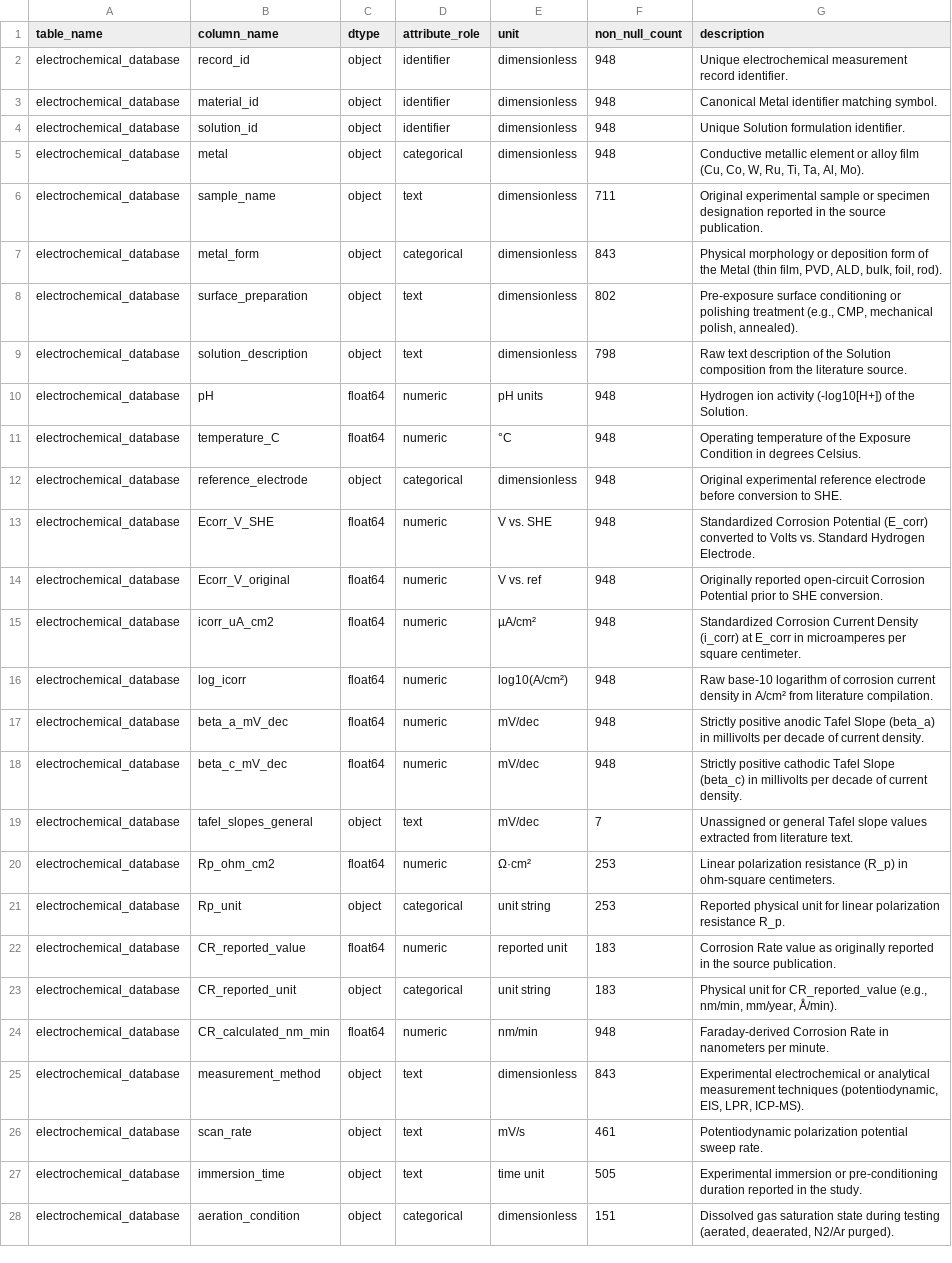
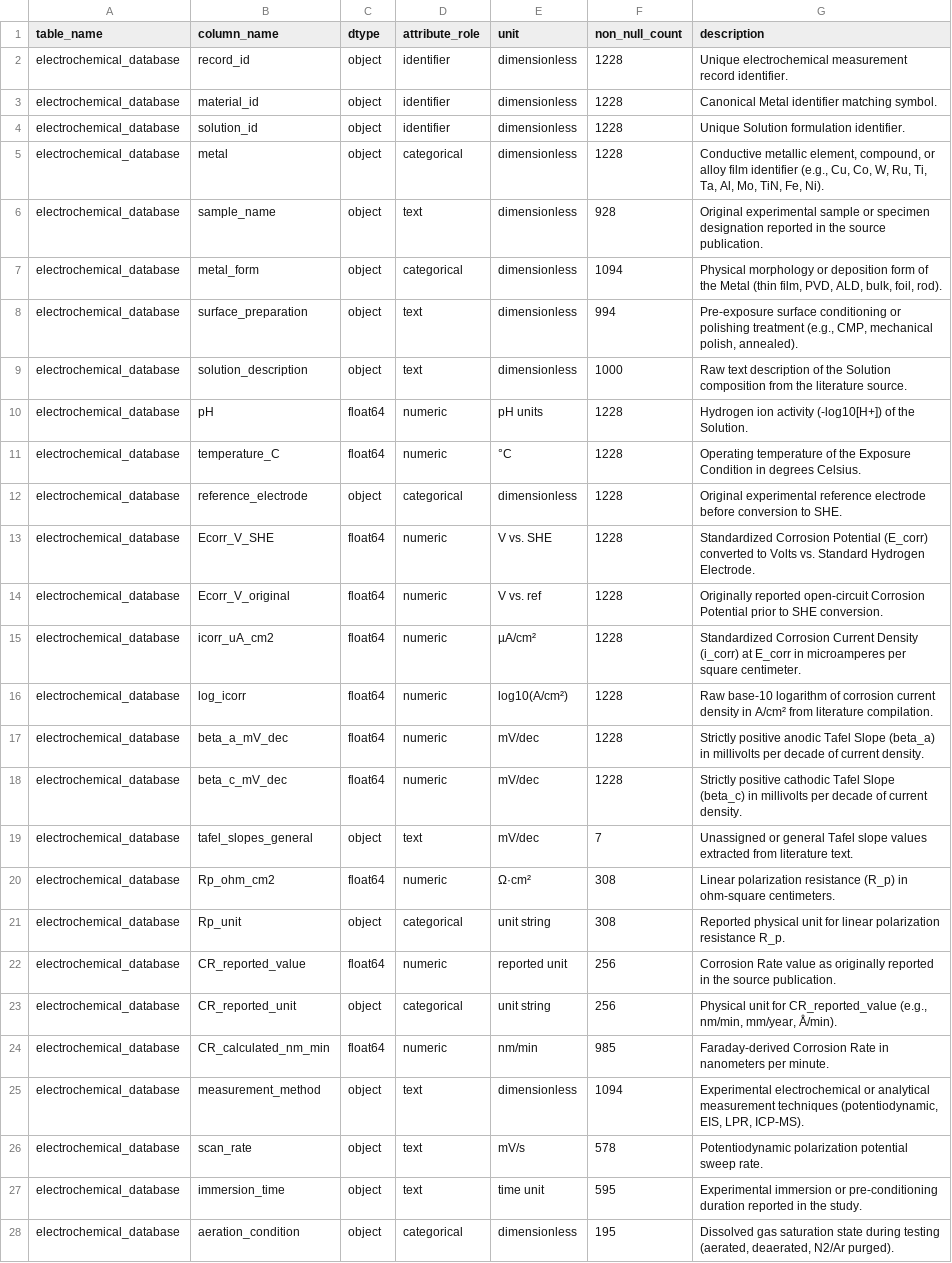
Before and after one commit to MarkLin19941028/Corrosion-simulator, a CSV file: data/processed/data_dictionary.csv, drawn as a sheet; only a part is shown; the diff covers the shown part only; the diff names each change by its address in the sheet, - before the commit and + after, or states it on an @@ line.

```diff
--- a/data/processed/data_dictionary.csv
+++ b/data/processed/data_dictionary.csv
-F2:F5 (non_null_count): 948
+F2:F5 (non_null_count): 1228
-G5 (description): Conductive metallic element or alloy film (Cu, Co, W, Ru, Ti, Ta, Al, Mo).
+G5 (description): Conductive metallic element, compound, or alloy film identifier (e.g., Cu, Co, W, Ru, Ti, Ta, Al, Mo, TiN, Fe, Ni).
-F6 (non_null_count): 711
+F6 (non_null_count): 928
-F7 (non_null_count): 843
+F7 (non_null_count): 1094
-F8 (non_null_count): 802
+F8 (non_null_count): 994
-F9 (non_null_count): 798
+F9 (non_null_count): 1000
-F10:F18 (non_null_count): 948
+F10:F18 (non_null_count): 1228
-F20:F21 (non_null_count): 253
+F20:F21 (non_null_count): 308
-F22:F23 (non_null_count): 183
+F22:F23 (non_null_count): 256
-F24 (non_null_count): 948
+F24 (non_null_count): 985
-F25 (non_null_count): 843
+F25 (non_null_count): 1094
-F26 (non_null_count): 461
+F26 (non_null_count): 578
-F27 (non_null_count): 505
+F27 (non_null_count): 595
-F28 (non_null_count): 151
+F28 (non_null_count): 195
```
Also changed, not shown: 3 added rows and 124 edited cells elsewhere in this file, data/processed/material_properties.csv, 28 other files.
